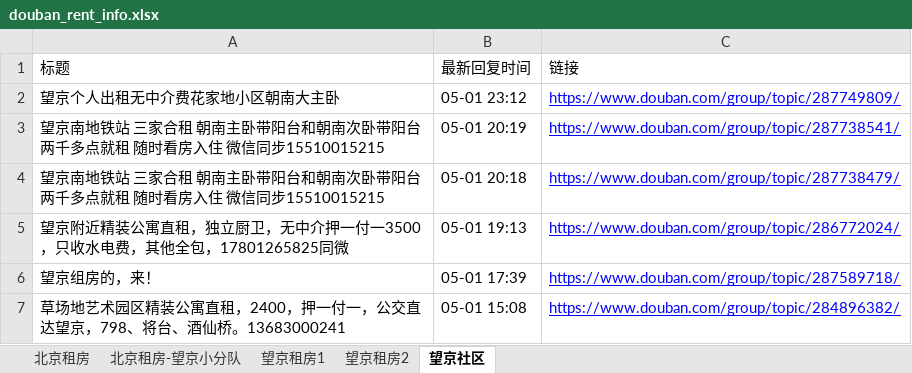
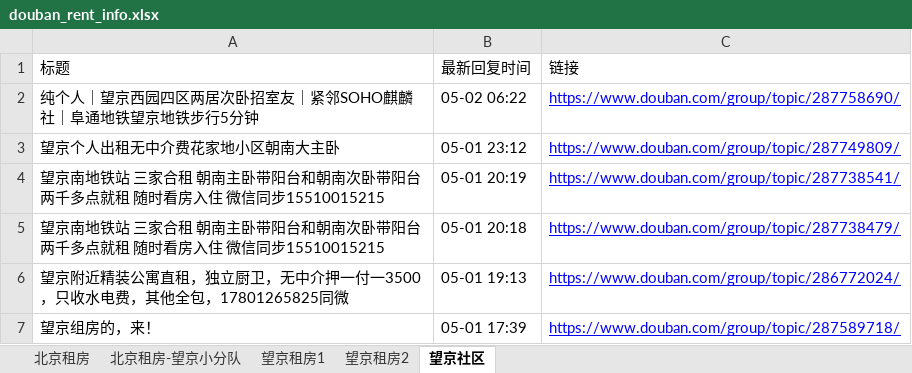
Before and after one commit to slzhang13/rent-info-crawler, an Excel workbook: douban_rent_info.xlsx, sheet 望京社区, drawn as a sheet; only a part is shown; the shorter side is filled out with more unchanged rows; values as stored, in another font and other column widths than the file's, no borders; the diff names each change by its address in the sheet, - before the commit and + after, or states it on an @@ line.

```diff
--- a/douban_rent_info.xlsx (sheet 望京社区)
+++ b/douban_rent_info.xlsx (sheet 望京社区)
+row 2: 纯个人｜望京西园四区两居次卧招室友｜紧邻SOHO麒麟社｜阜通地铁望京地铁步行5分钟 | 05-02 06:22 | https://www.douban.com/group/topic/287758690/
```
Also changed, not shown: sheet 北京租房, sheet 望京租房2, sheet 望京租房1, 1 other file.
